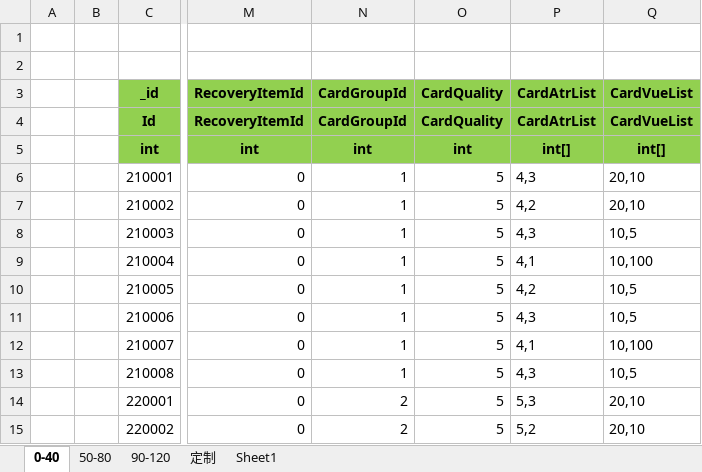
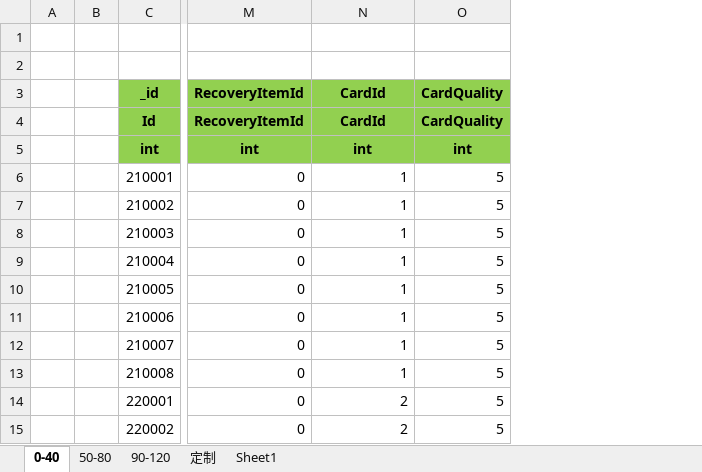
Before and after one commit to wokanjianyang/legend2, an Excel workbook: Excel/EquipConfig.xlsx, sheet 0-40, drawn as a sheet; only a part is shown, gaps mark what is left out; values as stored, in another font and other column widths than the file's, no borders; the diff names each change by its address in the sheet, - before the commit and + after, or states it on an @@ line.

```diff
--- a/Excel/EquipConfig.xlsx (sheet 0-40)
+++ b/Excel/EquipConfig.xlsx (sheet 0-40)
-column P (CardAtrList), rows 4-15: CardAtrList | int[] | 4,3 | 4,2 | 4,3 | 4,1 | 4,2 | 4,3 | 4,1 | 4,3 | 5,3 | 5,2
-column Q (CardVueList), rows 4-15: CardVueList | int[] | 20,10 | 20,10 | 10,5 | 10,100 | 10,5 | 10,5 | 10,100 | 10,5 | 20,10 | 20,10
-N3: CardGroupId
+N3: CardId
-N4 (CardId): CardGroupId
+N4 (CardId): CardId
```
Also changed, not shown: sheet 90-120, sheet 50-80, Excel/CardConfig.xlsx, Excel/PetConfig.xlsx, 51 other files.
